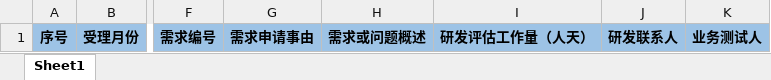
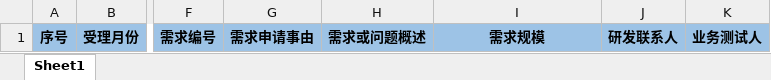
Before and after one commit to suddenrabbit/MyTeam, an Excel workbook: MyTeam/Content/templates/OutPoolReportT.xlsx, sheet Sheet1, drawn as a sheet; only a part is shown, gaps mark what is left out; values as stored, in another font and other column widths than the file's, no borders; the diff names each change by its address in the sheet, - before the commit and + after, or states it on an @@ line.

```diff
--- a/MyTeam/Content/templates/OutPoolReportT.xlsx (sheet Sheet1)
+++ b/MyTeam/Content/templates/OutPoolReportT.xlsx (sheet Sheet1)
-I1: 研发评估工作量（人天）
+I1: 需求规模
```
Also changed, not shown: MyTeam/Content/templates/ReqReportT.xlsx, 5 other files.
